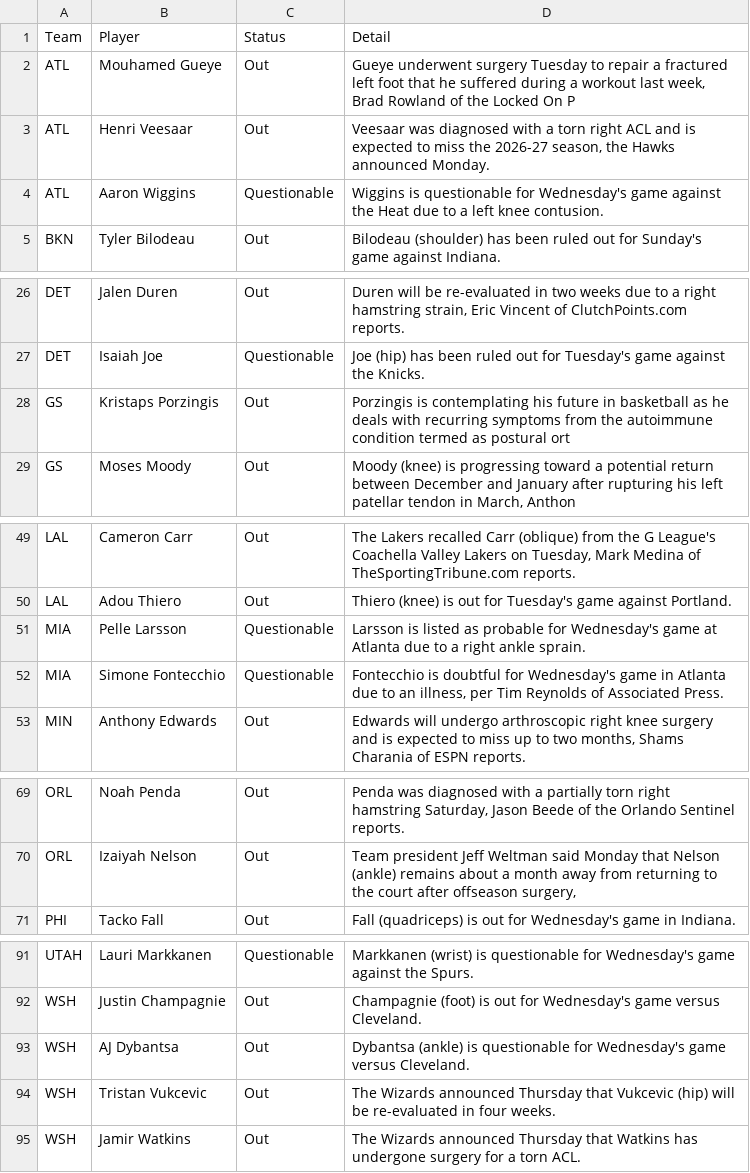
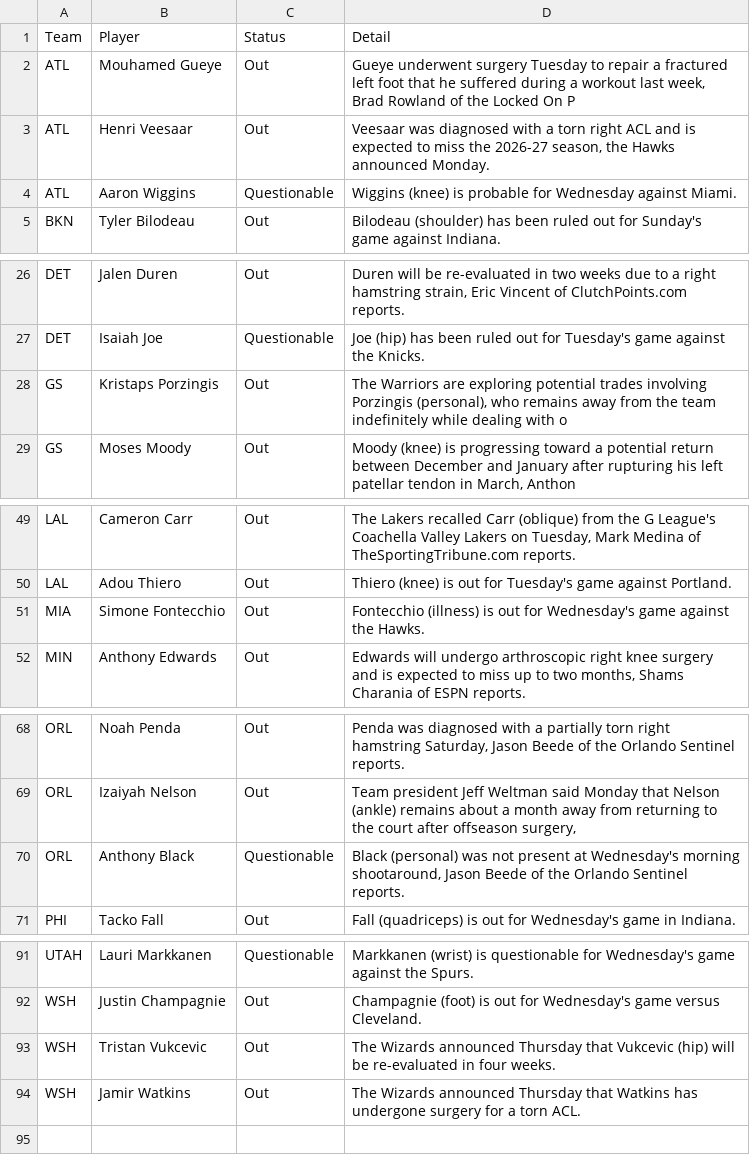
Before and after one commit to ECC370/stats, a CSV file: data/nba_injuries.csv, drawn as a sheet; only a part is shown, gaps mark what is left out.

```diff
--- a/data/nba_injuries.csv
+++ b/data/nba_injuries.csv
@@ -3,3 +3,3 @@ ATL,Mouhamed Gueye,Out,"Gueye underwent surgery Tuesday to repair a fractured le
 ATL,Henri Veesaar,Out,"Veesaar was diagnosed with a torn right ACL and is expected to miss the 2026-27 season, the Hawks announced Monday."
-ATL,Aaron Wiggins,Questionable,Wiggins is questionable for Wednesday's game against the Heat due to a left knee contusion.
+ATL,Aaron Wiggins,Questionable,Wiggins (knee) is probable for Wednesday against Miami.
 BKN,Tyler Bilodeau,Out,Bilodeau (shoulder) has been ruled out for Sunday's game against Indiana.
@@ -27,3 +27,3 @@ DET,Jalen Duren,Out,"Duren will be re-evaluated in two weeks due to a right hams
 DET,Isaiah Joe,Questionable,Joe (hip) has been ruled out for Tuesday's game against the Knicks.
-GS,Kristaps Porzingis,Out,Porzingis is contemplating his future in basketball as he deals with recurring symptoms from the autoimmune condition termed as postural ort
+GS,Kristaps Porzingis,Out,"The Warriors are exploring potential trades involving Porzingis (personal), who remains away from the team indefinitely while dealing with o"
 GS,Moses Moody,Out,"Moody (knee) is progressing toward a potential return between December and January after rupturing his left patellar tendon in March, Anthon"
@@ -50,4 +50,3 @@ LAL,Cameron Carr,Out,"The Lakers recalled Carr (oblique) from the G League's Coa
 LAL,Adou Thiero,Out,Thiero (knee) is out for Tuesday's game against Portland.
-MIA,Pelle Larsson,Questionable,Larsson is listed as probable for Wednesday's game at Atlanta due to a right ankle sprain.
-MIA,Simone Fontecchio,Questionable,"Fontecchio is doubtful for Wednesday's game in Atlanta due to an illness, per Tim Reynolds of Associated Press."
+MIA,Simone Fontecchio,Out,Fontecchio (illness) is out for Wednesday's game against the Hawks.
 MIN,Anthony Edwards,Out,"Edwards will undergo arthroscopic right knee surgery and is expected to miss up to two months, Shams Charania of ESPN reports."
@@ -70,2 +69,3 @@ ORL,Noah Penda,Out,"Penda was diagnosed with a partially torn right hamstring Sa
 ORL,Izaiyah Nelson,Out,"Team president Jeff Weltman said Monday that Nelson (ankle) remains about a month away from returning to the court after offseason surgery, "
+ORL,Anthony Black,Questionable,"Black (personal) was not present at Wednesday's morning shootaround, Jason Beede of the Orlando Sentinel reports."
 PHI,Tacko Fall,Out,Fall (quadriceps) is out for Wednesday's game in Indiana.
@@ -92,3 +92,2 @@ UTAH,Lauri Markkanen,Questionable,Markkanen (wrist) is questionable for Wednesda
 WSH,Justin Champagnie,Out,Champagnie (foot) is out for Wednesday's game versus Cleveland.
-WSH,AJ Dybantsa,Out,Dybantsa (ankle) is questionable for Wednesday's game versus Cleveland.
 WSH,Tristan Vukcevic,Out,The Wizards announced Thursday that Vukcevic (hip) will be re-evaluated in four weeks.
```
Also changed, not shown: data/nba_safe.csv, data/nba_slate.csv, 7 other files.
